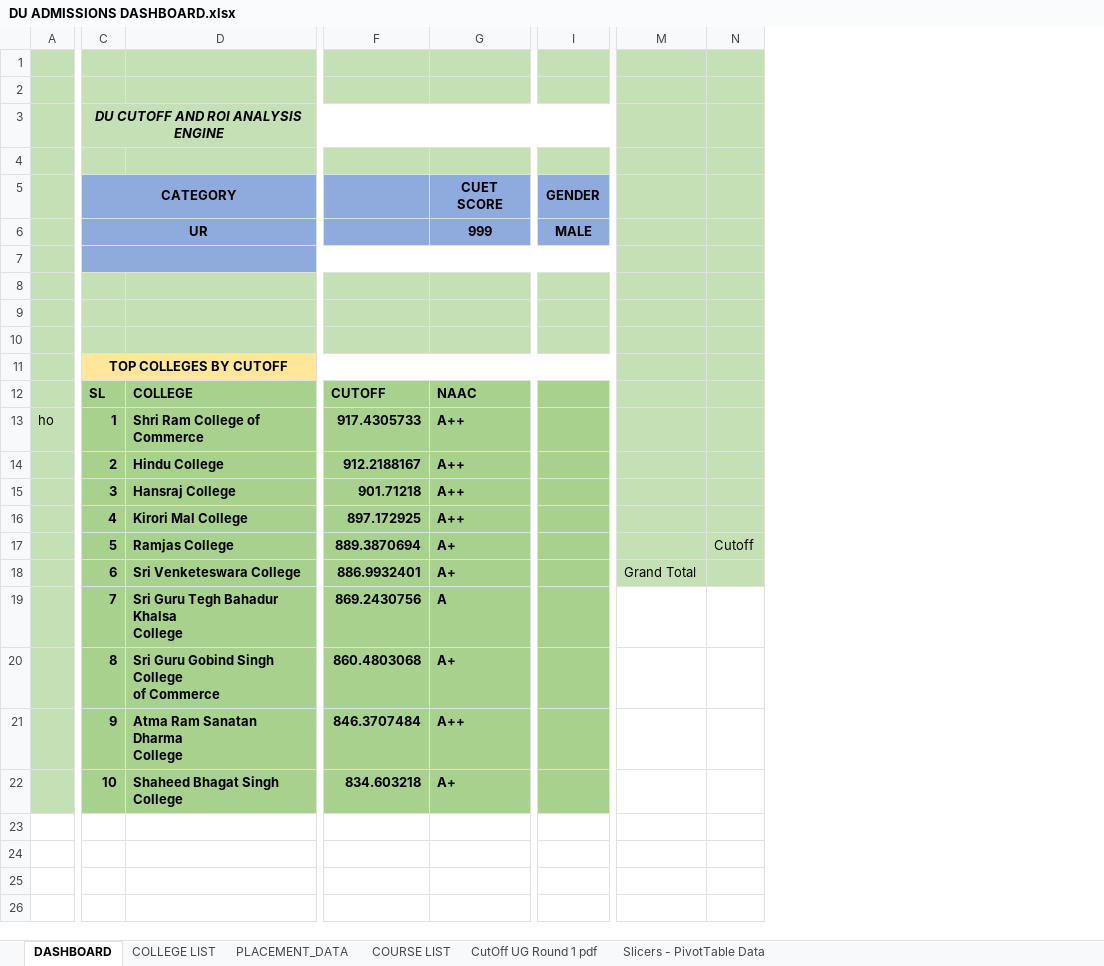
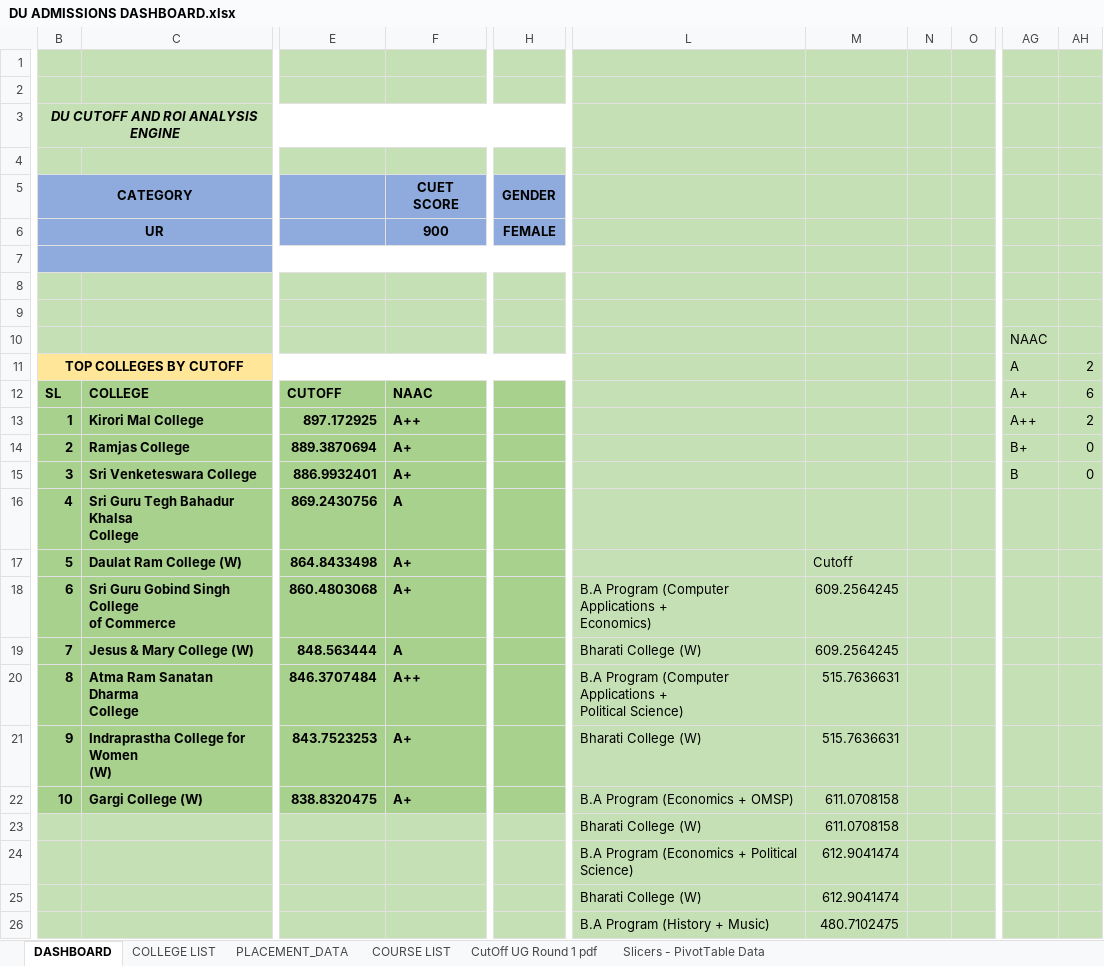
Before and after one commit to DakshLahoty/Delhi-University-Admissions-Decision-Support-Dashboard, an Excel workbook: DU ADMISSIONS DASHBOARD.xlsx, sheet DASHBOARD, drawn as a sheet; only a part is shown, gaps mark what is left out; values as stored, in another font and other column widths than the file's, no borders; charts and pictures and conditional formats not drawn; removed rows and columns are numbered as before the commit, all else as after; rows hold the shown columns only; ↵ is a line break in a cell; the diff covers the shown part only; the diff names each change by its address in the sheet, - before the commit and + after, or states it on an @@ line.

Commit message:
Added feautres for dynamic charts in V1.5

```diff
--- a/DU ADMISSIONS DASHBOARD.xlsx (sheet DASHBOARD)
+++ b/DU ADMISSIONS DASHBOARD.xlsx (sheet DASHBOARD)
-column A, empty
-column M, row 18: Grand Total
-column N, row 17: Cutoff
+column L, row 18: B.A Program (Computer Applications + ↵ Economics); row 20: B.A Program (Computer Applications + ↵ Political Science); row 22: B.A Program (Economics + OMSP)
+column M, row 18: 609.2564245; row 20: 515.7636631; row 22: 611.0708158
+column N, empty
+column O, empty
+column AG, rows 10-15: NAAC | A | A+ | A++ | B+ | B
+column AH, rows 11-15: 2 | 6 | 2 | 0 | 0
-F6 (CUET SCORE): 999
+F6 (CUET SCORE): 900
-H6 (GENDER): MALE
+H6 (GENDER): FEMALE
-row 13: ho | 1 | Shri Ram College of Commerce | 917.4305733 | A++
-row 14:  | 2 | Hindu College | 912.2188167 | A++
-row 15:  | 3 | Hansraj College | 901.71218 | A++
-B13 (CATEGORY): 4
+B13 (CATEGORY): 1
-B14 (CATEGORY): 5
+B14 (CATEGORY): 2
-B15 (CATEGORY): 6
+B15 (CATEGORY): 3
-B16 (CATEGORY): 7
+B16 (CATEGORY): 4
+row 17: 5 | Daulat Ram College (W) | 864.8433498 | A+ |  |  | Cutoff
-B18 (CATEGORY): 8
+B18 (CATEGORY): 6
+row 19: 7 | Jesus & Mary College (W) | 848.563444 | A |  | Bharati College (W) | 609.2564245
-B20 (CATEGORY): 9
+B20 (CATEGORY): 8
+row 21: 9 | Indraprastha College for Women ↵ (W) | 843.7523253 | A+ |  | Bharati College (W) | 515.7636631
-C22: Shaheed Bhagat Singh College
+C22: Gargi College (W)
-E22: 834.603218
+E22: 838.8320475
+row 23:  |  |  |  |  | Bharati College (W) | 611.0708158
+row 24:  |  |  |  |  | B.A Program (Economics + Political Science) | 612.9041474
+row 25:  |  |  |  |  | Bharati College (W) | 612.9041474
+row 26:  |  |  |  |  | B.A Program (History + Music) | 480.7102475
```
Also changed, not shown: 40 added rows and 17 added columns elsewhere in this sheet, formulas that keep their value, charts or pictures.
